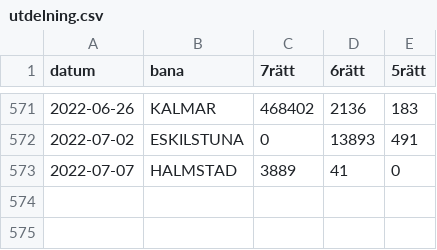
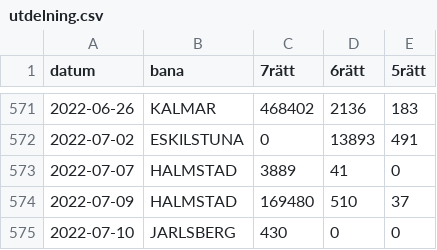
Before and after one commit to carokanns/Trav, a CSV file: spel/utdelning.csv, drawn as a sheet; only a part is shown, gaps mark what is left out; the diff names each change by its address in the sheet, - before the commit and + after, or states it on an @@ line.

```diff
--- a/spel/utdelning.csv
+++ b/spel/utdelning.csv
+row 574: 2022-07-09 | HALMSTAD | 169480 | 510 | 37
+row 575: 2022-07-10 | JARLSBERG | 430 | 0 | 0
```
Also changed, not shown: spel/sparad_scrape_spela.csv, spel/sparad_stack.csv, 18 other files.
